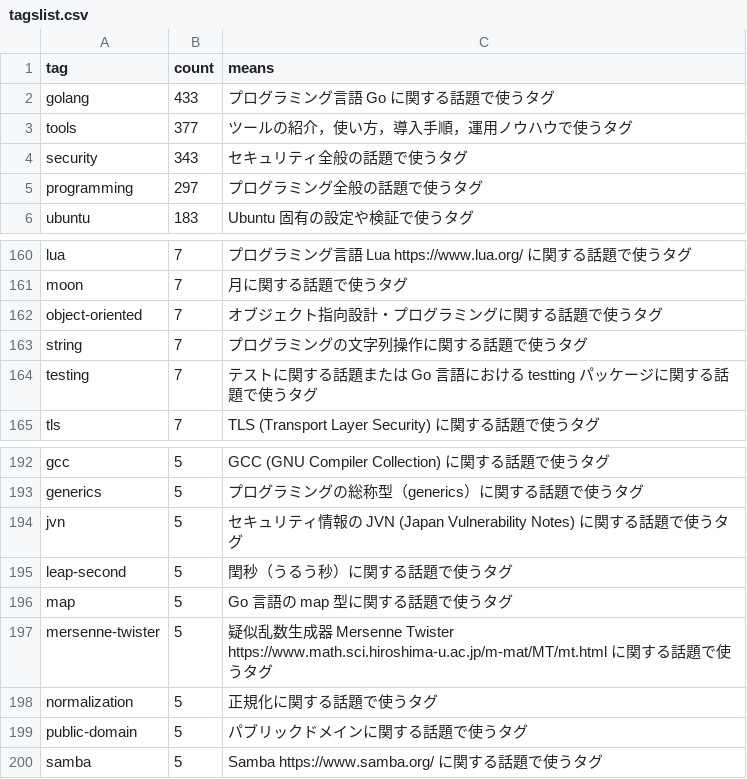
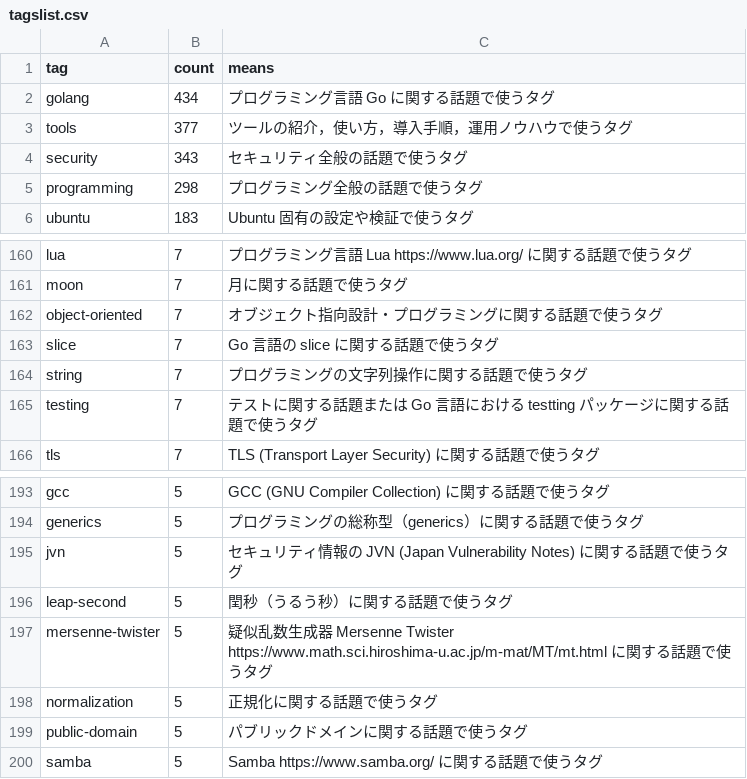
Before and after one commit to spiegel-im-spiegel/github-pages-env, a CSV file: .github/workflows/tagslist.csv, drawn as a sheet; only a part is shown, gaps mark what is left out; the diff covers the shown part only.

```diff
--- a/.github/workflows/tagslist.csv
+++ b/.github/workflows/tagslist.csv
@@ -1,6 +1,6 @@
 tag,count,means
-"golang",433,"プログラミング言語 Go に関する話題で使うタグ"
+"golang",434,"プログラミング言語 Go に関する話題で使うタグ"
 "tools",377,"ツールの紹介，使い方，導入手順，運用ノウハウで使うタグ"
 "security",343,"セキュリティ全般の話題で使うタグ"
-"programming",297,"プログラミング全般の話題で使うタグ"
+"programming",298,"プログラミング全般の話題で使うタグ"
 "ubuntu",183,"Ubuntu 固有の設定や検証で使うタグ"
@@ -162,2 +162,3 @@ tag,count,means
 "object-oriented",7,"オブジェクト指向設計・プログラミングに関する話題で使うタグ"
+"slice",7,"Go 言語の slice に関する話題で使うタグ"
 "string",7,"プログラミングの文字列操作に関する話題で使うタグ"
@@ -195,3 +196,2 @@ tag,count,means
 "leap-second",5,"閏秒（うるう秒）に関する話題で使うタグ"
-"map",5,"Go 言語の map 型に関する話題で使うタグ"
 "mersenne-twister",5,"疑似乱数生成器 Mersenne Twister https://www.math.sci.hiroshima-u.ac.jp/m-mat/MT/mt.html に関する話題で使うタグ"
```
Also changed, not shown: 4 added rows and 4 removed rows elsewhere in this file, 1 other file.
